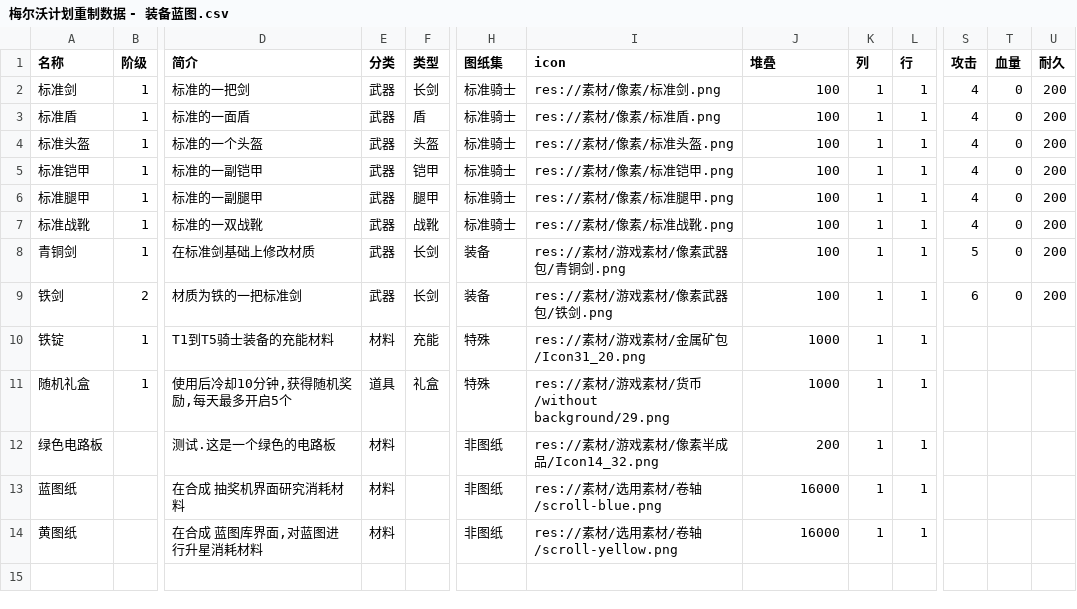
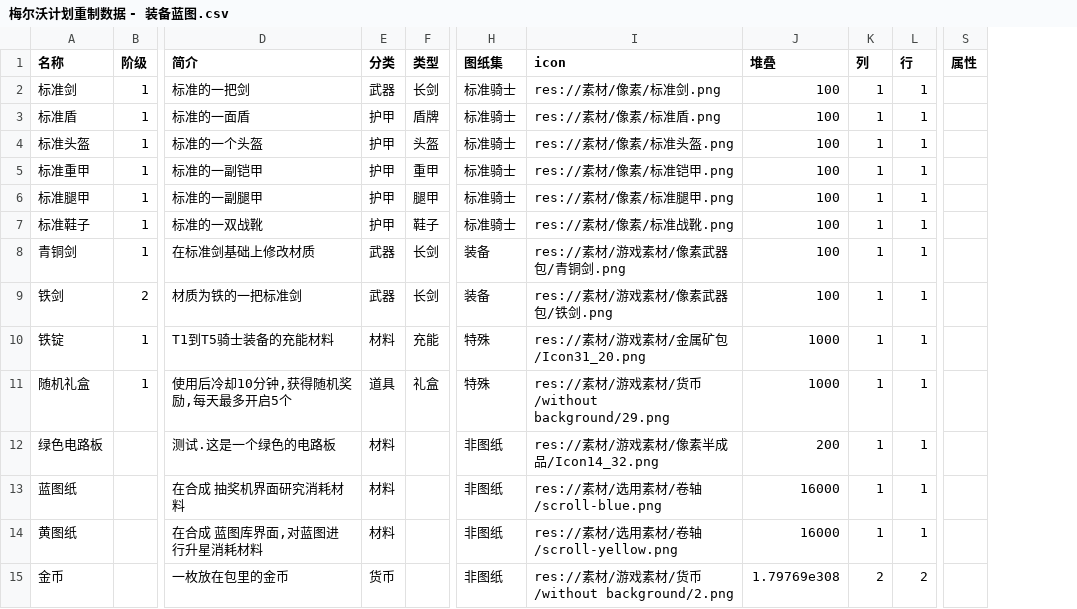
Before and after one commit to DUO003/Melvor-Plan, a CSV file: 表格/梅尔沃计划重制数据 - 装备蓝图.csv, drawn as a sheet; only a part is shown, gaps mark what is left out; removed rows and columns are numbered as before the commit, all else as after; rows hold the shown columns only; the diff names each change by its address in the sheet, - before the commit and + after, or states it on an @@ line.

```diff
--- a/表格/梅尔沃计划重制数据 - 装备蓝图.csv
+++ b/表格/梅尔沃计划重制数据 - 装备蓝图.csv
-column S (攻击), rows 2-9: 4 | 4 | 4 | 4 | 4 | 4 | 5 | 6
-column T (血量), rows 2-9: all 0
-column U (耐久), rows 2-9: all 200
+column S (属性), empty
-E3:E7 (分类): 武器
+E3:E7 (分类): 护甲
-F3 (类型): 盾
+F3 (类型): 盾牌
-A5 (名称): 标准铠甲
+A5 (名称): 标准重甲
-F5 (类型): 铠甲
+F5 (类型): 重甲
-A7 (名称): 标准战靴
+A7 (名称): 标准鞋子
-F7 (类型): 战靴
+F7 (类型): 鞋子
+row 15: 金币 |  | 一枚放在包里的金币 | 货币 |  | 非图纸 | res://素材/游戏素材/货币/without background/2.png | 1.79769e308 | 2 | 2
```
Also changed, not shown: 41 other files.
